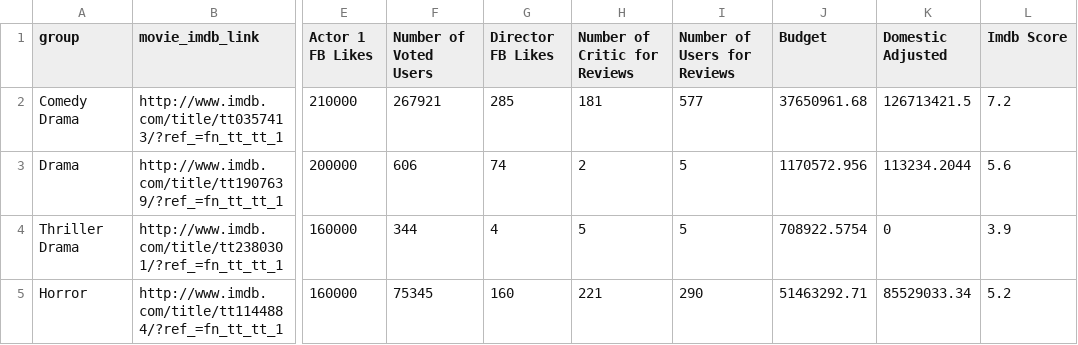
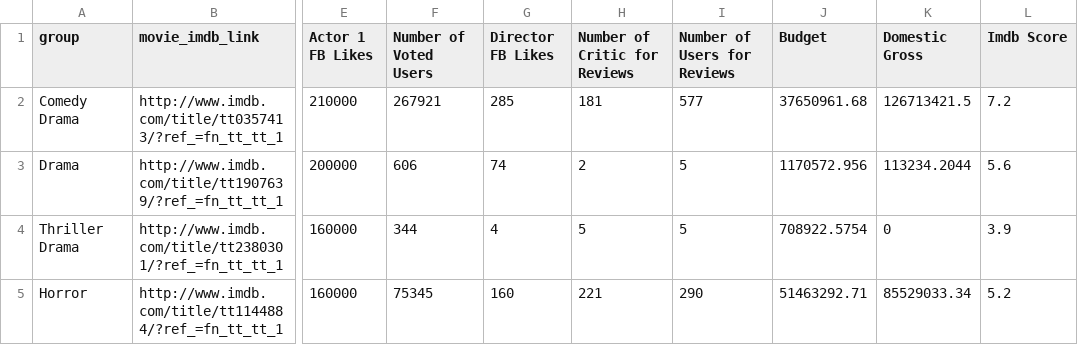
Before and after one commit to Jessicacjy/100YearsOfMovies, a CSV file: sub_data_social.csv, drawn as a sheet; only a part is shown, gaps mark what is left out; the diff names each change by its address in the sheet, - before the commit and + after, or states it on an @@ line.

Commit message:
Update sub_data_social.csv

```diff
--- a/sub_data_social.csv
+++ b/sub_data_social.csv
-K1: Domestic Adjusted
+K1: Domestic Gross
```
